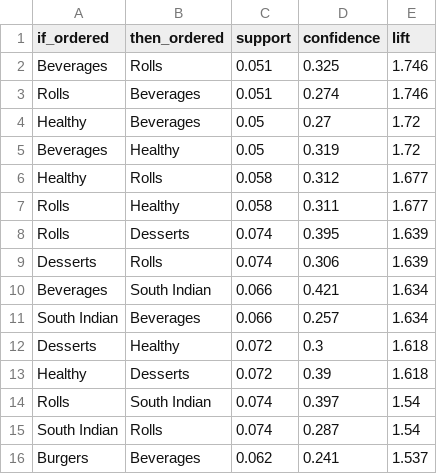
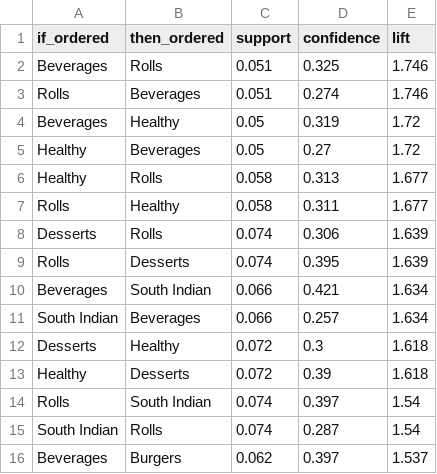
Before and after one commit to shriyanshihihi/zomato_analytics, a CSV file: outputs/cuisine_affinity_top15.csv, drawn as a sheet.

```diff
--- a/outputs/cuisine_affinity_top15.csv
+++ b/outputs/cuisine_affinity_top15.csv
@@ -3,8 +3,8 @@ Beverages,Rolls,0.051,0.325,1.746
 Rolls,Beverages,0.051,0.274,1.746
+Beverages,Healthy,0.05,0.319,1.72
 Healthy,Beverages,0.05,0.27,1.72
-Beverages,Healthy,0.05,0.319,1.72
-Healthy,Rolls,0.058,0.312,1.677
+Healthy,Rolls,0.058,0.313,1.677
 Rolls,Healthy,0.058,0.311,1.677
+Desserts,Rolls,0.074,0.306,1.639
 Rolls,Desserts,0.074,0.395,1.639
-Desserts,Rolls,0.074,0.306,1.639
 Beverages,South Indian,0.066,0.421,1.634
@@ -15,2 +15,2 @@ Rolls,South Indian,0.074,0.397,1.54
 South Indian,Rolls,0.074,0.287,1.54
-Burgers,Beverages,0.062,0.241,1.537
+Beverages,Burgers,0.062,0.397,1.537
```
Also changed, not shown: outputs/cohort_retention_matrix.csv, outputs/lever_candidates.csv, 26 other files.
